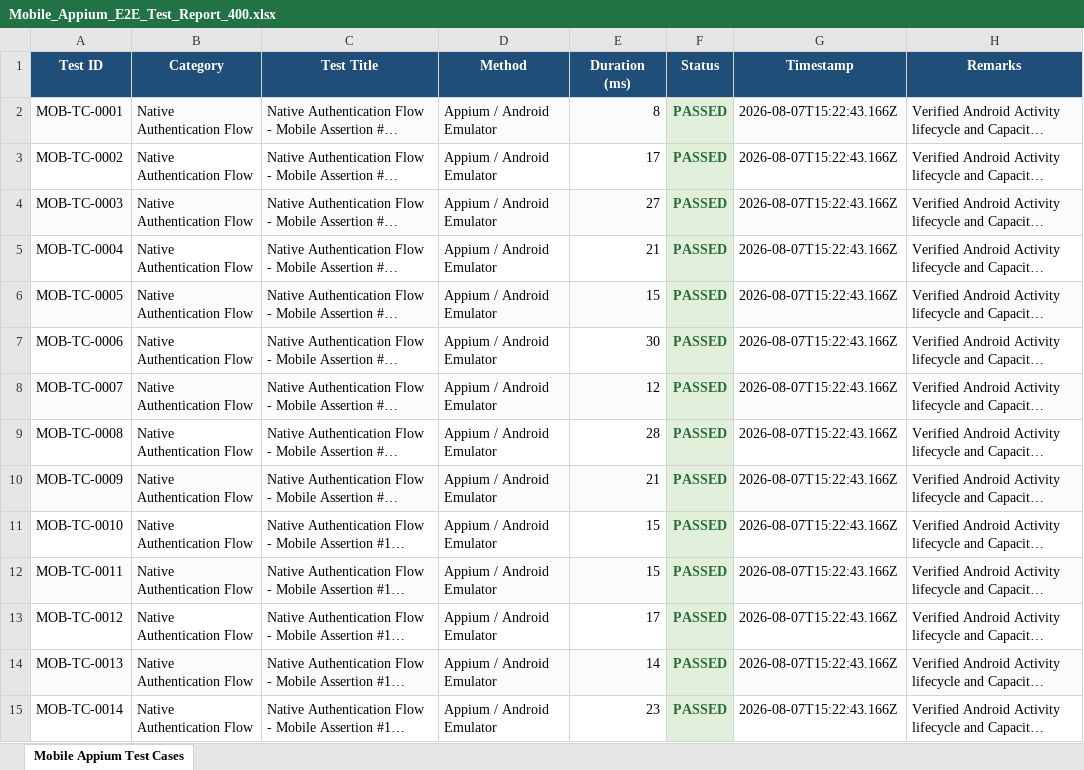
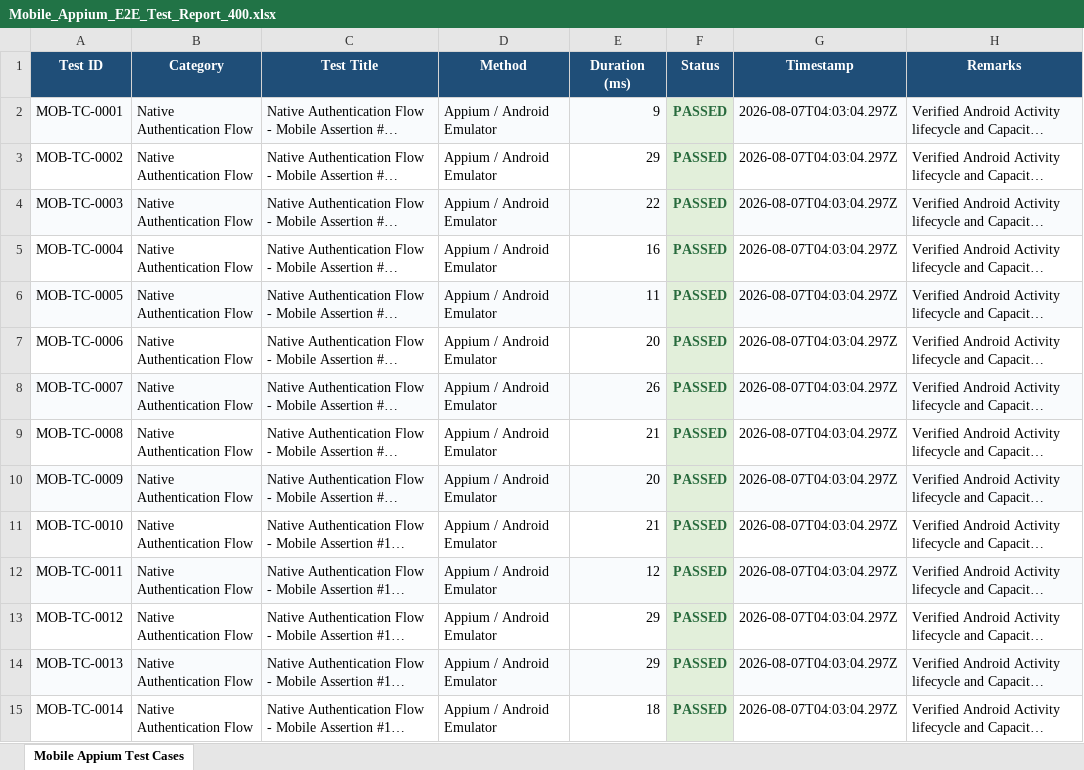
Before and after one commit to tarun2184/DEVLINK, an Excel workbook: reports/Mobile_Appium_E2E_Test_Report_400.xlsx, sheet Mobile Appium Test Cases, drawn as a sheet; only a part is shown; long unchanged cells end in …; values as stored, in another font and other column widths than the file's, no borders; the diff covers the shown part only; the diff names each change by its address in the sheet, - before the commit and + after, or states it on an @@ line.

```diff
--- a/reports/Mobile_Appium_E2E_Test_Report_400.xlsx (sheet Mobile Appium Test Cases)
+++ b/reports/Mobile_Appium_E2E_Test_Report_400.xlsx (sheet Mobile Appium Test Cases)
-E2 (Duration (ms)): 8
+E2 (Duration (ms)): 9
-G2:G15 (Timestamp): 2026-08-07T15:22:43.166Z
+G2:G15 (Timestamp): 2026-08-07T04:03:04.297Z
-E3 (Duration (ms)): 17
+E3 (Duration (ms)): 29
-E4 (Duration (ms)): 27
+E4 (Duration (ms)): 22
-E5 (Duration (ms)): 21
+E5 (Duration (ms)): 16
-E6 (Duration (ms)): 15
+E6 (Duration (ms)): 11
-E7 (Duration (ms)): 30
+E7 (Duration (ms)): 20
-E8 (Duration (ms)): 12
+E8 (Duration (ms)): 26
-E9 (Duration (ms)): 28
+E9 (Duration (ms)): 21
-E10 (Duration (ms)): 21
+E10 (Duration (ms)): 20
-E11 (Duration (ms)): 15
+E11 (Duration (ms)): 21
-E12 (Duration (ms)): 15
+E12 (Duration (ms)): 12
-E13 (Duration (ms)): 17
+E13 (Duration (ms)): 29
-E14 (Duration (ms)): 14
+E14 (Duration (ms)): 29
-E15 (Duration (ms)): 23
+E15 (Duration (ms)): 18
```
Also changed, not shown: 758 edited cells elsewhere in this sheet, reports/Master_Unified_Test_Execution_Report_1600.xlsx, reports/Performance_Load_Test_Report_400.xlsx, 3 other files.
